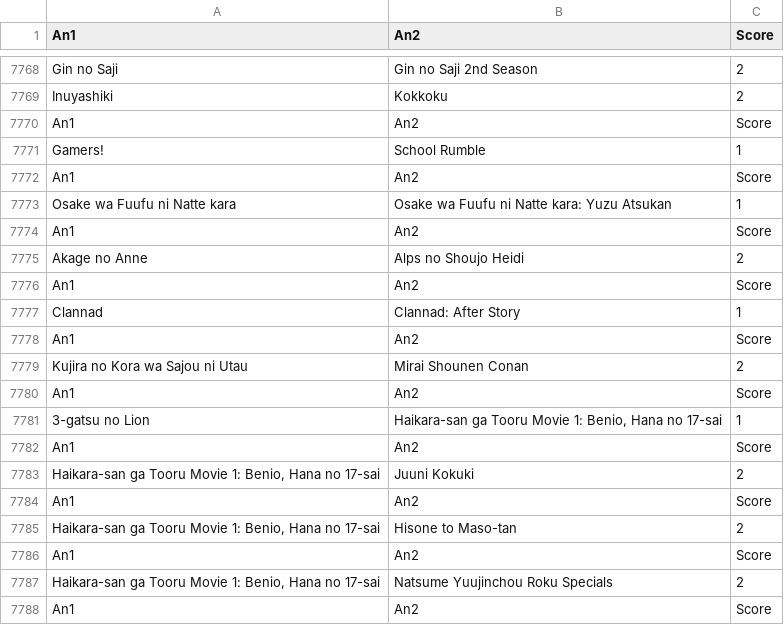
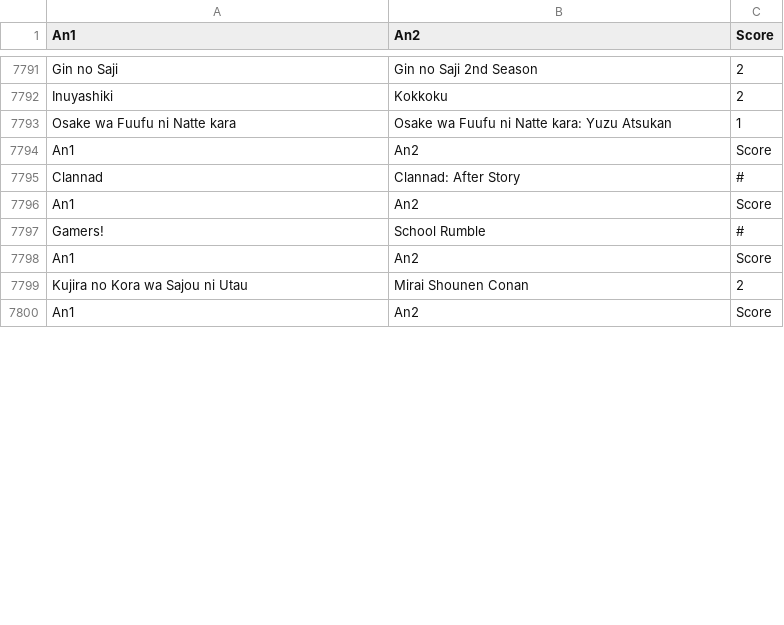
Before and after one commit to Reinaldodos/Anime, a CSV file: anidb jugement comparatif/Combats menes.csv, drawn as a sheet; only a part is shown, gaps mark what is left out; the diff covers the shown part only.

Commit message:
notes du soir

```diff
--- a/anidb jugement comparatif/Combats menes.csv
+++ b/anidb jugement comparatif/Combats menes.csv
@@ -7769,10 +7792,7 @@ Gin no Saji|Gin no Saji 2nd Season|2
 Inuyashiki|Kokkoku|2
-An1|An2|Score
-Gamers!|School Rumble|1
-An1|An2|Score
 Osake wa Fuufu ni Natte kara|Osake wa Fuufu ni Natte kara: Yuzu Atsukan|1
 An1|An2|Score
-Akage no Anne|Alps no Shoujo Heidi|2
+Clannad|Clannad: After Story|#
 An1|An2|Score
-Clannad|Clannad: After Story|1
+Gamers!|School Rumble|#
 An1|An2|Score
@@ -7780,9 +7800 @@ Kujira no Kora wa Sajou ni Utau|Mirai Shounen Conan|2
 An1|An2|Score
-3-gatsu no Lion|Haikara-san ga Tooru Movie 1: Benio, Hana no 17-sai|1
-An1|An2|Score
-Haikara-san ga Tooru Movie 1: Benio, Hana no 17-sai|Juuni Kokuki|2
-An1|An2|Score
-Haikara-san ga Tooru Movie 1: Benio, Hana no 17-sai|Hisone to Maso-tan|2
-An1|An2|Score
-Haikara-san ga Tooru Movie 1: Benio, Hana no 17-sai|Natsume Yuujinchou Roku Specials|2
-An1|An2|Score
```
Also changed, not shown: 8 added rows, 14 removed rows, 19 moved rows and 3 edited cells elsewhere in this file.
